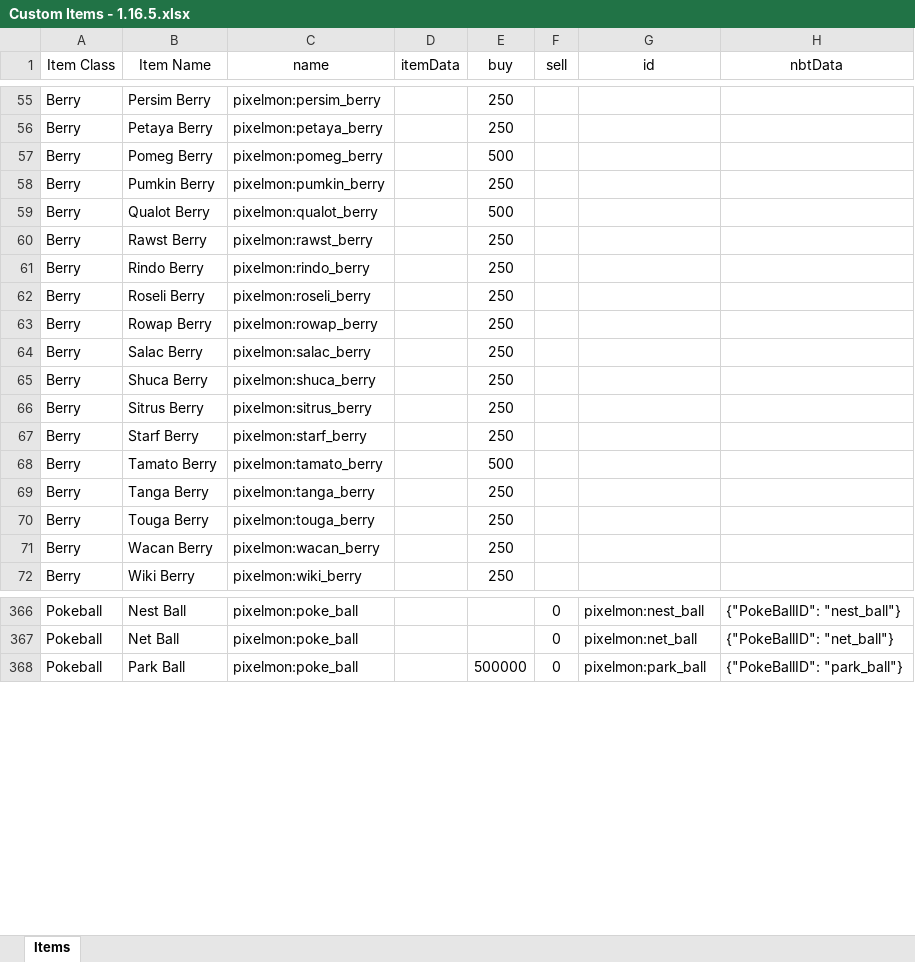
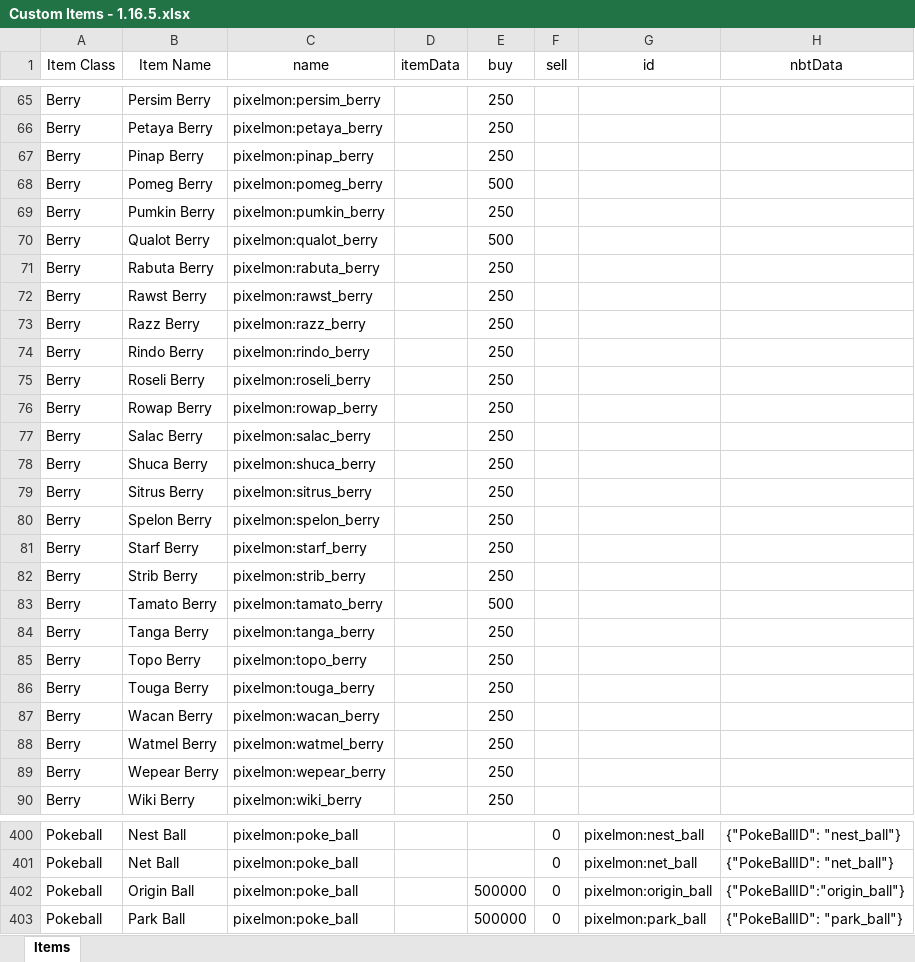
Before and after one commit to eatAWESOME/PixelmonCustomization, an Excel workbook: Pixelmon Custom NPC Shop/Custom Items - 1.16.5.xlsx, sheet Items, drawn as a sheet; only a part is shown, gaps mark what is left out; values as stored, in another font and other column widths than the file's, no borders; the diff covers the shown part only; the diff names each change by its address in the sheet, - before the commit and + after, or states it on an @@ line.

Commit message:
Added Hisuian items

```diff
--- a/Pixelmon Custom NPC Shop/Custom Items - 1.16.5.xlsx (sheet Items)
+++ b/Pixelmon Custom NPC Shop/Custom Items - 1.16.5.xlsx (sheet Items)
+row 67: Berry | Pinap Berry | pixelmon:pinap_berry |  | 250
+row 71: Berry | Rabuta Berry | pixelmon:rabuta_berry |  | 250
+row 73: Berry | Razz Berry | pixelmon:razz_berry |  | 250
+row 80: Berry | Spelon Berry | pixelmon:spelon_berry |  | 250
+row 82: Berry | Strib Berry | pixelmon:strib_berry |  | 250
+row 85: Berry | Topo Berry | pixelmon:topo_berry |  | 250
+row 88: Berry | Watmel Berry | pixelmon:watmel_berry |  | 250
+row 89: Berry | Wepear Berry | pixelmon:wepear_berry |  | 250
+row 402: Pokeball | Origin Ball | pixelmon:poke_ball |  | 500000 | 0 | pixelmon:origin_ball | {"PokeBallID":"origin_ball"}
```
Also changed, not shown: 32 added rows, 1 removed row, 91 moved rows and 4 edited cells elsewhere in this sheet, Pixelmon Custom NPC Shop/Custom Shopkeepers - 1.16.5.xlsx.
